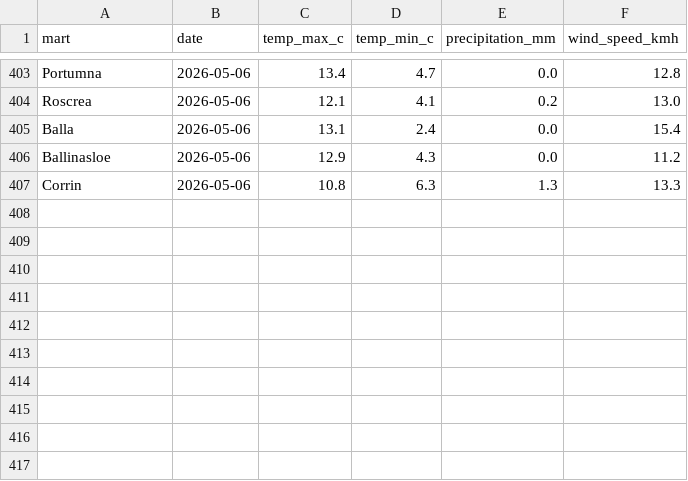
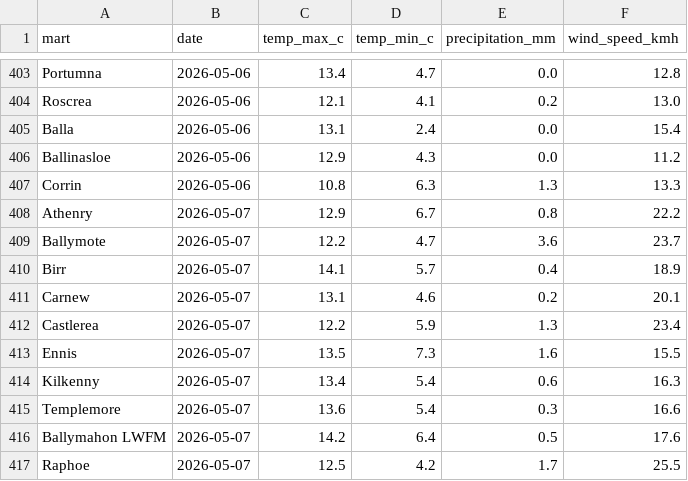
Before and after one commit to JohnScanlan/MartIndex, a CSV file: weather_cache.csv, drawn as a sheet; only a part is shown, gaps mark what is left out; the diff names each change by its address in the sheet, - before the commit and + after, or states it on an @@ line.

Commit message:
Daily data update 2026-05-08

```diff
--- a/weather_cache.csv
+++ b/weather_cache.csv
+row 408: Athenry | 2026-05-07 | 12.9 | 6.7 | 0.8 | 22.2
+row 409: Ballymote | 2026-05-07 | 12.2 | 4.7 | 3.6 | 23.7
+row 410: Birr | 2026-05-07 | 14.1 | 5.7 | 0.4 | 18.9
+row 411: Carnew | 2026-05-07 | 13.1 | 4.6 | 0.2 | 20.1
+row 412: Castlerea | 2026-05-07 | 12.2 | 5.9 | 1.3 | 23.4
+row 413: Ennis | 2026-05-07 | 13.5 | 7.3 | 1.6 | 15.5
+row 414: Kilkenny | 2026-05-07 | 13.4 | 5.4 | 0.6 | 16.3
+row 415: Templemore | 2026-05-07 | 13.6 | 5.4 | 0.3 | 16.6
+row 416: Ballymahon LWFM | 2026-05-07 | 14.2 | 6.4 | 0.5 | 17.6
+row 417: Raphoe | 2026-05-07 | 12.5 | 4.2 | 1.7 | 25.5
```
Also changed, not shown: 1 other file.
